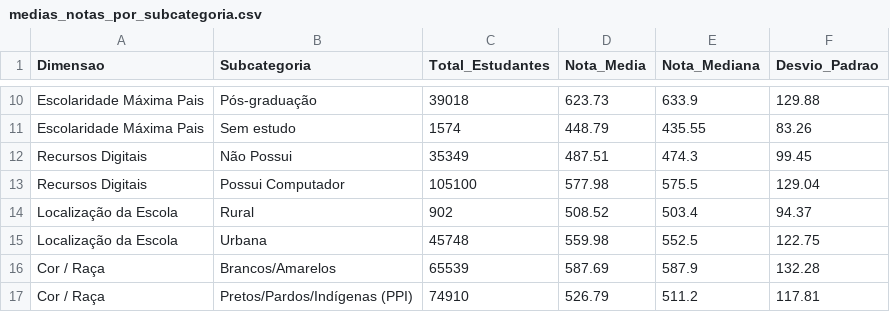
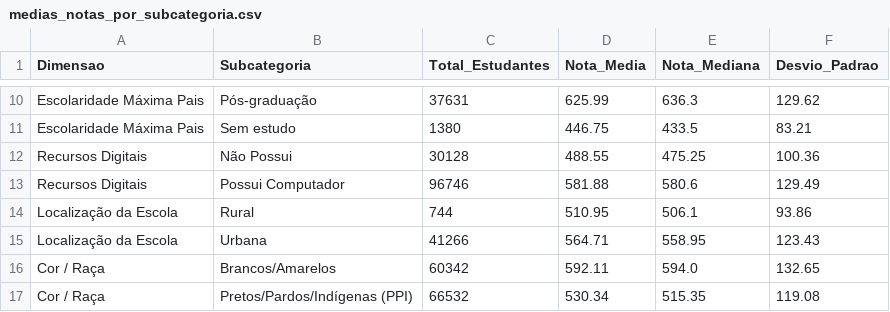
Before and after one commit to mrscaredycat/ANALISE-DE-DADOS-EDUCACIONAIS---TAC, a CSV file: resultados/tabelas/medias_notas_por_subcategoria.csv, drawn as a sheet; only a part is shown, gaps mark what is left out; the diff covers the shown part only; the diff names each change by its address in the sheet, - before the commit and + after, or states it on an @@ line.

```diff
--- a/resultados/tabelas/medias_notas_por_subcategoria.csv
+++ b/resultados/tabelas/medias_notas_por_subcategoria.csv
-C10 (Total_Estudantes): 39018
+C10 (Total_Estudantes): 37631
-D10 (Nota_Media): 623.73
+D10 (Nota_Media): 625.99
-E10 (Nota_Mediana): 633.9
+E10 (Nota_Mediana): 636.3
-F10 (Desvio_Padrao): 129.88
+F10 (Desvio_Padrao): 129.62
-C11 (Total_Estudantes): 1574
+C11 (Total_Estudantes): 1380
-D11 (Nota_Media): 448.79
+D11 (Nota_Media): 446.75
-E11 (Nota_Mediana): 435.55
+E11 (Nota_Mediana): 433.5
-F11 (Desvio_Padrao): 83.26
+F11 (Desvio_Padrao): 83.21
-C12 (Total_Estudantes): 35349
+C12 (Total_Estudantes): 30128
-D12 (Nota_Media): 487.51
+D12 (Nota_Media): 488.55
-E12 (Nota_Mediana): 474.3
+E12 (Nota_Mediana): 475.25
-F12 (Desvio_Padrao): 99.45
+F12 (Desvio_Padrao): 100.36
-C13 (Total_Estudantes): 105100
+C13 (Total_Estudantes): 96746
-D13 (Nota_Media): 577.98
+D13 (Nota_Media): 581.88
-E13 (Nota_Mediana): 575.5
+E13 (Nota_Mediana): 580.6
-F13 (Desvio_Padrao): 129.04
+F13 (Desvio_Padrao): 129.49
-C14 (Total_Estudantes): 902
+C14 (Total_Estudantes): 744
-D14 (Nota_Media): 508.52
+D14 (Nota_Media): 510.95
-E14 (Nota_Mediana): 503.4
+E14 (Nota_Mediana): 506.1
-F14 (Desvio_Padrao): 94.37
+F14 (Desvio_Padrao): 93.86
-C15 (Total_Estudantes): 45748
+C15 (Total_Estudantes): 41266
-D15 (Nota_Media): 559.98
+D15 (Nota_Media): 564.71
-E15 (Nota_Mediana): 552.5
+E15 (Nota_Mediana): 558.95
-F15 (Desvio_Padrao): 122.75
+F15 (Desvio_Padrao): 123.43
-C16 (Total_Estudantes): 65539
+C16 (Total_Estudantes): 60342
-D16 (Nota_Media): 587.69
+D16 (Nota_Media): 592.11
-E16 (Nota_Mediana): 587.9
+E16 (Nota_Mediana): 594.0
-F16 (Desvio_Padrao): 132.28
+F16 (Desvio_Padrao): 132.65
-C17 (Total_Estudantes): 74910
+C17 (Total_Estudantes): 66532
-D17 (Nota_Media): 526.79
+D17 (Nota_Media): 530.34
-E17 (Nota_Mediana): 511.2
+E17 (Nota_Mediana): 515.35
-F17 (Desvio_Padrao): 117.81
+F17 (Desvio_Padrao): 119.08
```
Also changed, not shown: 32 edited cells elsewhere in this file, 8 other files.
